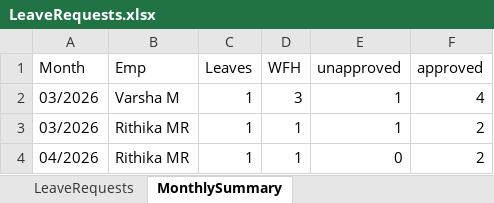
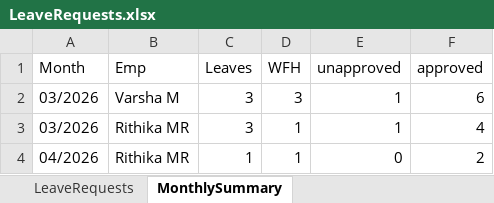
Before and after one commit to rithikamalve-8e/leave-agent, an Excel workbook: leaveagent/data/LeaveRequests.xlsx, sheet MonthlySummary, drawn as a sheet; values as stored, in another font and other column widths than the file's, no borders; the diff names each change by its address in the sheet, - before the commit and + after, or states it on an @@ line.

```diff
--- a/leaveagent/data/LeaveRequests.xlsx (sheet MonthlySummary)
+++ b/leaveagent/data/LeaveRequests.xlsx (sheet MonthlySummary)
-C2:C3 (Leaves): 1
+C2:C3 (Leaves): 3
-F2 (approved): 4
+F2 (approved): 6
-F3 (approved): 2
+F3 (approved): 4
```
Also changed, not shown: sheet LeaveRequests, leaveagent/data/Employees.xlsx, 3 other files.
